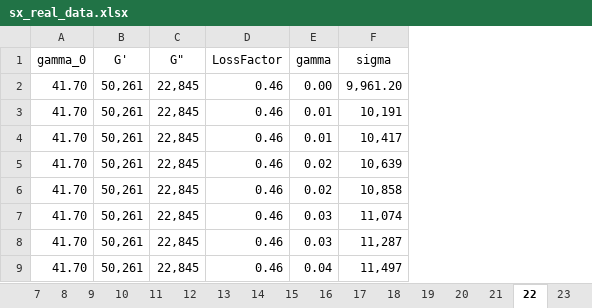
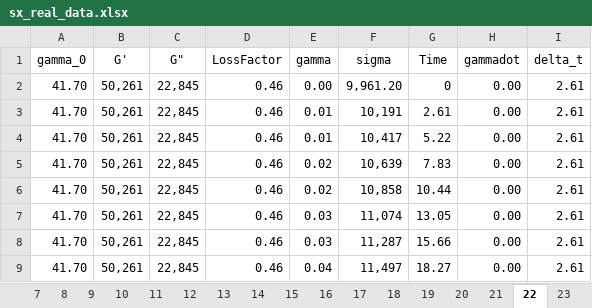
Before and after one commit to xiaolihuamao/Constitutive_Equation, an Excel workbook: stress_strain_fitting/data/sx_real_data.xlsx, sheet 22, drawn as a sheet; only a part is shown; values as stored, in another font and other column widths than the file's, no borders; the diff names each change by its address in the sheet, - before the commit and + after, or states it on an @@ line.

```diff
--- a/stress_strain_fitting/data/sx_real_data.xlsx (sheet 22)
+++ b/stress_strain_fitting/data/sx_real_data.xlsx (sheet 22)
+column G (Time), rows 2-9: 0 | 2.61 | 5.22 | 7.83 | 10.44 | 13.05 | 15.66 | 18.27
+column H (gammadot), rows 2-9: all 0.00
+column I (delta_t), rows 2-9: all 2.61
```
Also changed, not shown: sheet 25, sheet 21, sheet 23, sheet 27, sheet 26, sheet 24, 20 more sheets, 3 other files.
